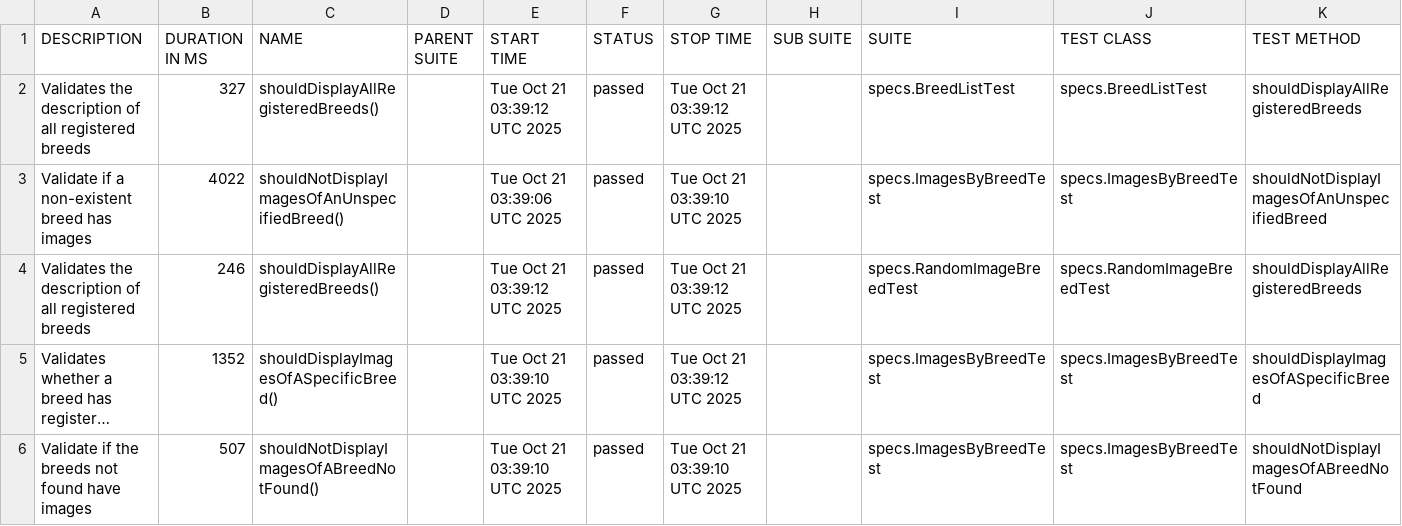
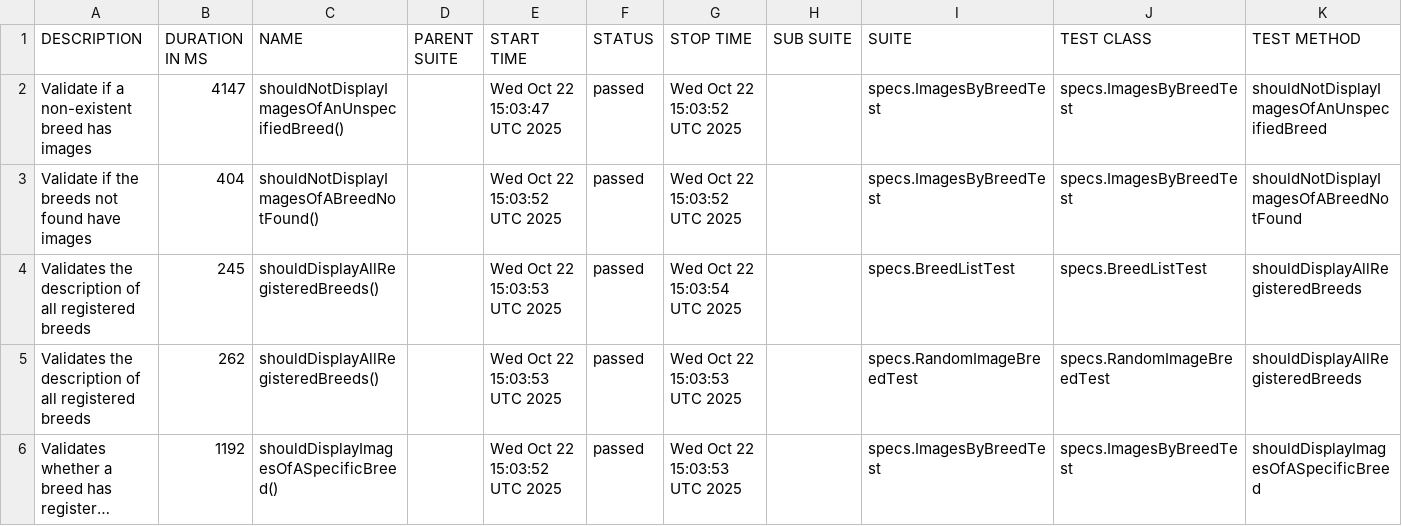
Before and after one commit to alexander2005rj/rest-assured-api-test, a CSV file: data/suites.csv, drawn as a sheet; long unchanged cells end in …; removed rows and columns are numbered as before the commit, all else as after; the diff names each change by its address in the sheet, - before the commit and + after, or states it on an @@ line.

```diff
--- a/data/suites.csv
+++ b/data/suites.csv
+row 2: Validate if a non-existent breed has images | 4147 | shouldNotDisplayImagesOfAnUnspecifiedBreed() |  | Wed Oct 22 15:03:47 UTC 2025 | passed | Wed Oct 22 15:03:52 UTC 2025 |  | specs.ImagesByBreedTest | specs.ImagesByBreedTest | shouldNotDisplayImagesOfAnUnspecifiedBreed
+row 3: Validate if the breeds not found have images | 404 | shouldNotDisplayImagesOfABreedNotFound() |  | Wed Oct 22 15:03:52 UTC 2025 | passed | Wed Oct 22 15:03:52 UTC 2025 |  | specs.ImagesByBreedTest | specs.ImagesByBreedTest | shouldNotDisplayImagesOfABreedNotFound
-B4 (DURATION IN MS): 327
+B4 (DURATION IN MS): 245
-E4 (START TIME): Tue Oct 21 03:39:12 UTC 2025
+E4 (START TIME): Wed Oct 22 15:03:53 UTC 2025
-G4 (STOP TIME): Tue Oct 21 03:39:12 UTC 2025
+G4 (STOP TIME): Wed Oct 22 15:03:54 UTC 2025
-row 3: Validate if a non-existent breed has images | 4022 | shouldNotDisplayImagesOfAnUnspecifiedBreed() |  | Tue Oct 21 03:39:06 UTC 2025 | passed | Tue Oct 21 03:39:10 UTC 2025 |  | specs.ImagesByBreedTest | specs.ImagesByBreedTest | shouldNotDisplayImagesOfAnUnspecifiedBreed
-B5 (DURATION IN MS): 246
+B5 (DURATION IN MS): 262
-E5 (START TIME): Tue Oct 21 03:39:12 UTC 2025
+E5 (START TIME): Wed Oct 22 15:03:53 UTC 2025
-G5:G6 (STOP TIME): Tue Oct 21 03:39:12 UTC 2025
+G5:G6 (STOP TIME): Wed Oct 22 15:03:53 UTC 2025
-B6 (DURATION IN MS): 1352
+B6 (DURATION IN MS): 1192
-E6 (START TIME): Tue Oct 21 03:39:10 UTC 2025
+E6 (START TIME): Wed Oct 22 15:03:52 UTC 2025
-row 6: Validate if the breeds not found have images | 507 | shouldNotDisplayImagesOfABreedNotFound() |  | Tue Oct 21 03:39:10 UTC 2025 | passed | Tue Oct 21 03:39:10 UTC 2025 |  | specs.ImagesByBreedTest | specs.ImagesByBreedTest | shouldNotDisplayImagesOfABreedNotFound
```
Also changed, not shown: data/behaviors.csv, 45 other files.
